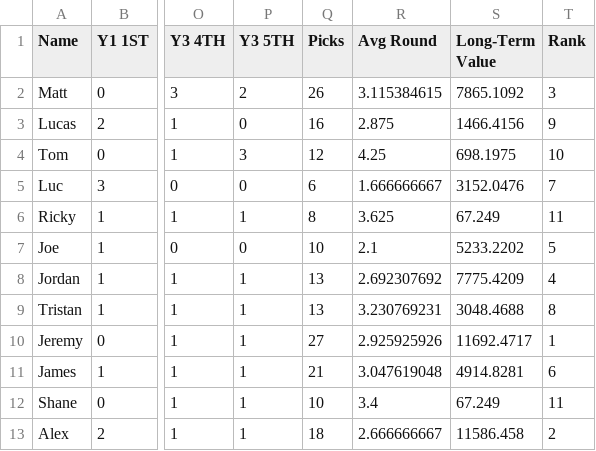
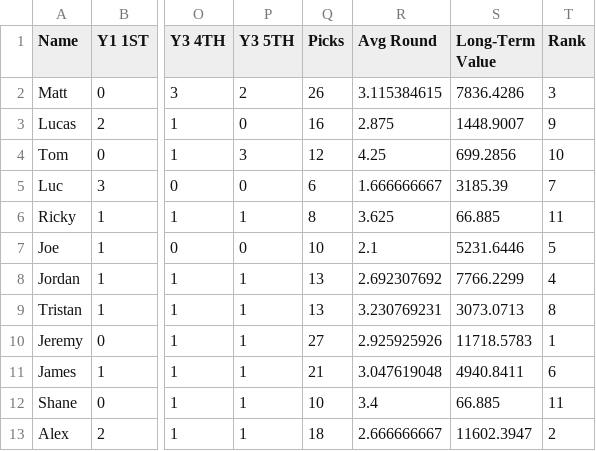
Before and after one commit to lalder95/AGS_Data, a CSV file: CSV/DraftCapitol.csv, drawn as a sheet; only a part is shown, gaps mark what is left out; the diff names each change by its address in the sheet, - before the commit and + after, or states it on an @@ line.

```diff
--- a/CSV/DraftCapitol.csv
+++ b/CSV/DraftCapitol.csv
-S2 (Long-Term Value): 7865.1092
+S2 (Long-Term Value): 7836.4286
-S3 (Long-Term Value): 1466.4156
+S3 (Long-Term Value): 1448.9007
-S4 (Long-Term Value): 698.1975
+S4 (Long-Term Value): 699.2856
-S5 (Long-Term Value): 3152.0476
+S5 (Long-Term Value): 3185.39
-S6 (Long-Term Value): 67.249
+S6 (Long-Term Value): 66.885
-S7 (Long-Term Value): 5233.2202
+S7 (Long-Term Value): 5231.6446
-S8 (Long-Term Value): 7775.4209
+S8 (Long-Term Value): 7766.2299
-S9 (Long-Term Value): 3048.4688
+S9 (Long-Term Value): 3073.0713
-S10 (Long-Term Value): 11692.4717
+S10 (Long-Term Value): 11718.5783
-S11 (Long-Term Value): 4914.8281
+S11 (Long-Term Value): 4940.8411
-S12 (Long-Term Value): 67.249
+S12 (Long-Term Value): 66.885
-S13 (Long-Term Value): 11586.458
+S13 (Long-Term Value): 11602.3947
```
Also changed, not shown: CSV/Lineups.csv.
